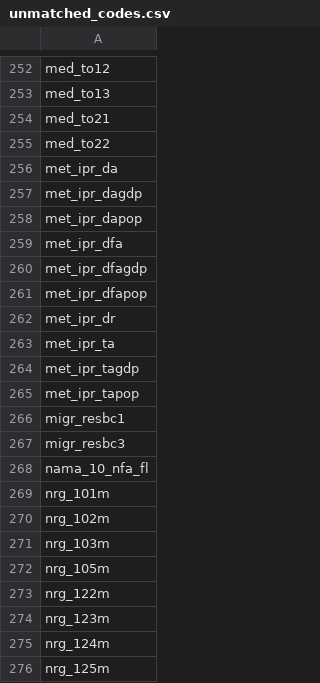
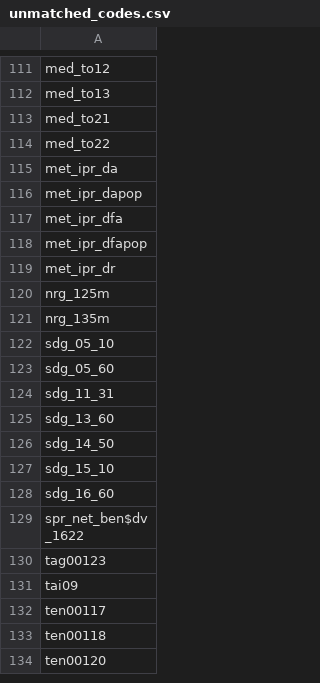
Before and after one commit to silviatommaso/Statistic_vocabularies, a CSV file: input/auxiliar_files/TOC/unmatched_codes.csv, drawn as a sheet; only a part is shown, gaps mark what is left out; the shorter side is filled out with more unchanged rows; the diff covers the shown part only.

```diff
--- a/input/auxiliar_files/TOC/unmatched_codes.csv
+++ b/input/auxiliar_files/TOC/unmatched_codes.csv
@@ -256,21 +115,6 @@ med_to22
 met_ipr_da
-met_ipr_dagdp
 met_ipr_dapop
 met_ipr_dfa
-met_ipr_dfagdp
 met_ipr_dfapop
 met_ipr_dr
-met_ipr_ta
-met_ipr_tagdp
-met_ipr_tapop
-migr_resbc1
-migr_resbc3
-nama_10_nfa_fl
-nrg_101m
-nrg_102m
-nrg_103m
-nrg_105m
-nrg_122m
-nrg_123m
-nrg_124m
 nrg_125m
```
Also changed, not shown: 180 removed rows elsewhere in this file, output/vocabulary_by_tag/dimension_values.csv, 14 other files.
